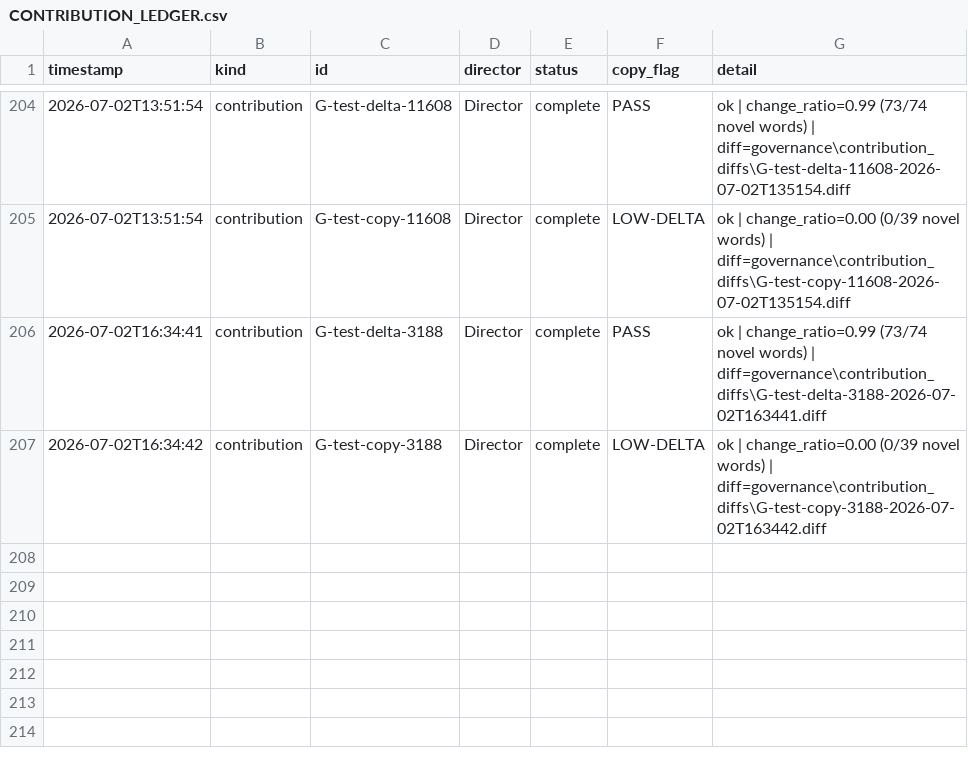
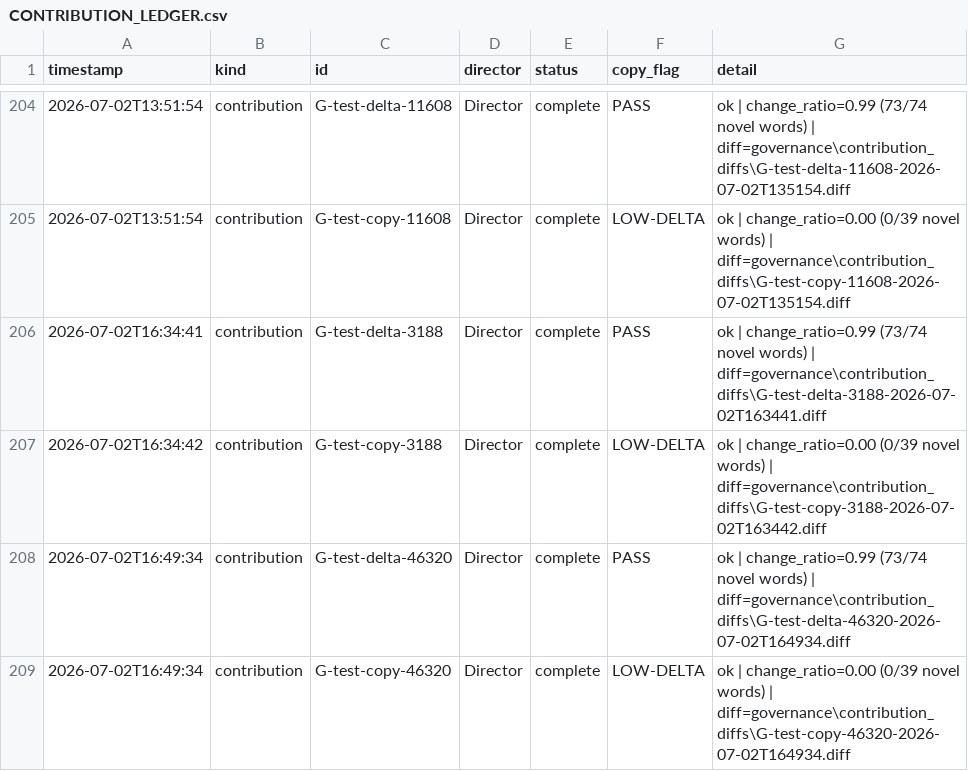
Before and after one commit to pkjaslam/Cambium_AI, a CSV file: governance/CONTRIBUTION_LEDGER.csv, drawn as a sheet; only a part is shown, gaps mark what is left out; the diff names each change by its address in the sheet, - before the commit and + after, or states it on an @@ line.

Commit message:
update Thu 07/02/2026 16:50:31.36

```diff
--- a/governance/CONTRIBUTION_LEDGER.csv
+++ b/governance/CONTRIBUTION_LEDGER.csv
+row 208: 2026-07-02T16:49:34 | contribution | G-test-delta-46320 | Director | complete | PASS | ok | change_ratio=0.99 (73/74 novel words) | diff=governance\contribution_diffs\G-test-delta-46320-2026-07-02T164934.diff
+row 209: 2026-07-02T16:49:34 | contribution | G-test-copy-46320 | Director | complete | LOW-DELTA | ok | change_ratio=0.00 (0/39 novel words) | diff=governance\contribution_diffs\G-test-copy-46320-2026-07-02T164934.diff
```
